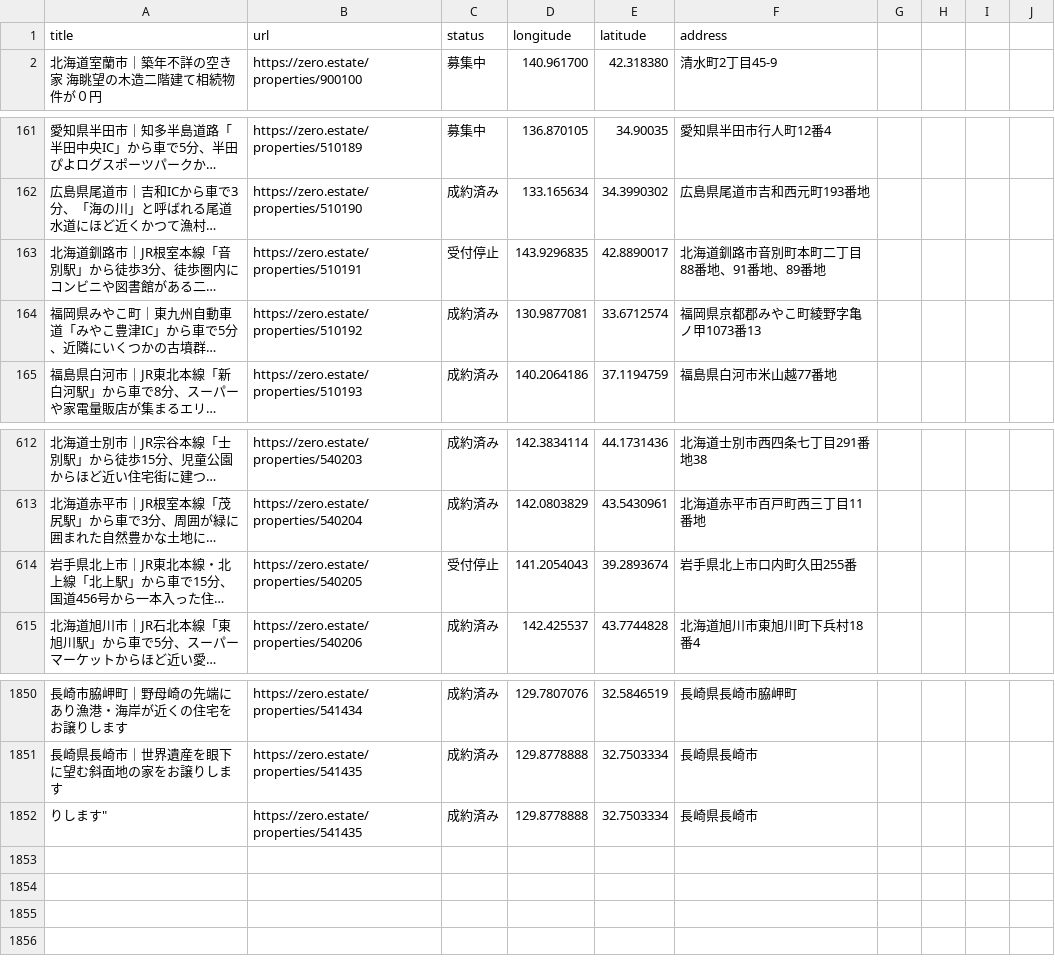
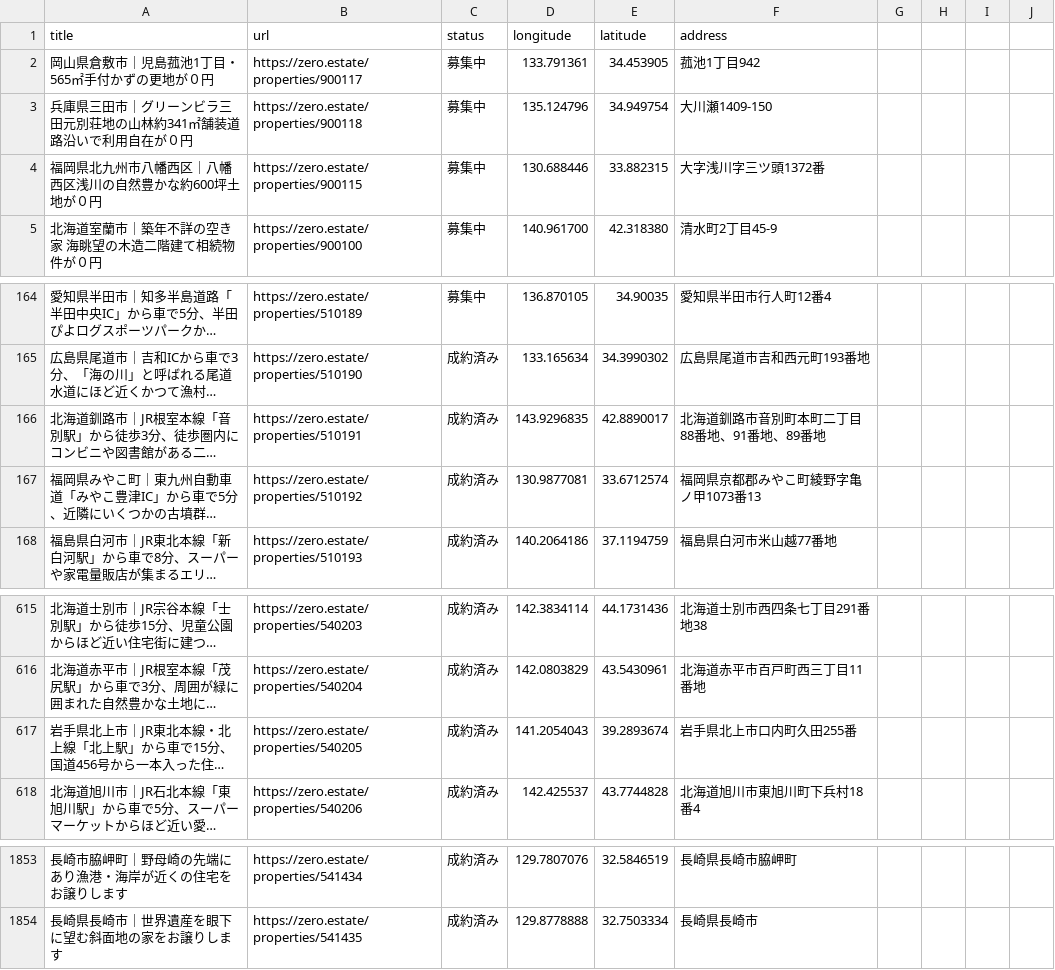
Before and after one commit to 5ym/zero-owner, a CSV file: map.csv, drawn as a sheet; only a part is shown, gaps mark what is left out; long unchanged cells end in …; removed rows and columns are numbered as before the commit, all else as after; the diff names each change by its address in the sheet, - before the commit and + after, or states it on an @@ line.

```diff
--- a/map.csv
+++ b/map.csv
+row 2: 岡山県倉敷市｜児島菰池1丁目・565㎡手付かずの更地が０円 | https://zero.estate/properties/900117 | 募集中 | 133.791361 | 34.453905 | 菰池1丁目942
+row 3: 兵庫県三田市｜グリーンビラ三田元別荘地の山林約341㎡舗装道路沿いで利用自在が０円 | https://zero.estate/properties/900118 | 募集中 | 135.124796 | 34.949754 | 大川瀬1409-150
+row 4: 福岡県北九州市八幡西区｜八幡西区浅川の自然豊かな約600坪土地が０円 | https://zero.estate/properties/900115 | 募集中 | 130.688446 | 33.882315 | 大字浅川字三ツ頭1372番
-C166 (status): 受付停止
+C166 (status): 成約済み
-C617 (status): 受付停止
+C617 (status): 成約済み
-row 1852: りします" | https://zero.estate/properties/541435 | 成約済み | 129.8778888 | 32.7503334 | 長崎県長崎市
```
